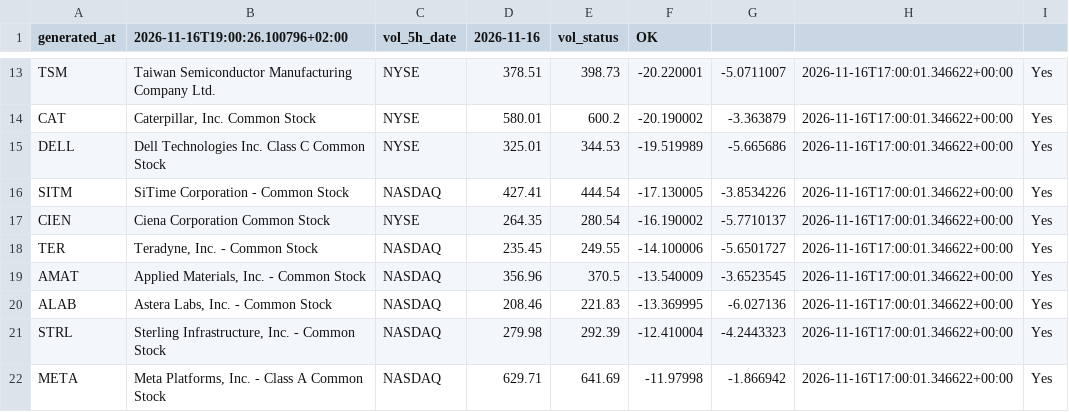
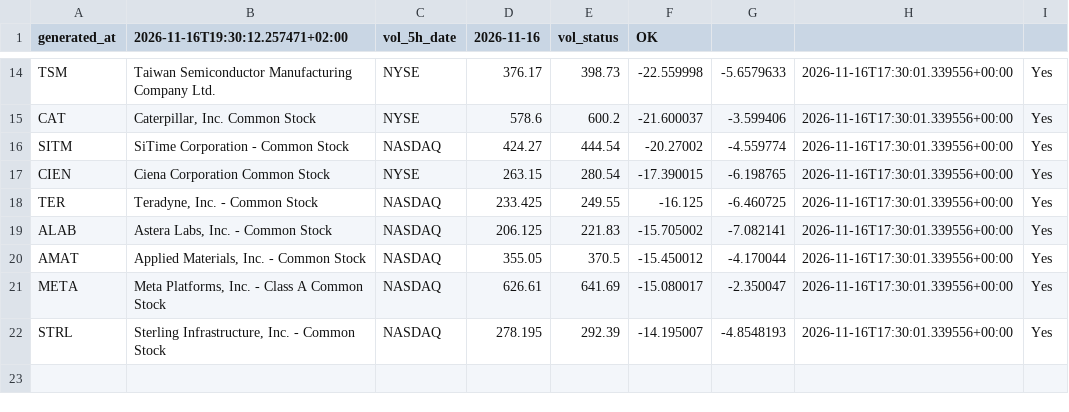
Before and after one commit to alonsadan1970/daily-stocks-data, a CSV file: top_abs_200.csv, drawn as a sheet; only a part is shown, gaps mark what is left out; removed rows and columns are numbered as before the commit, all else as after; the diff covers the shown part only; the diff names each change by its address in the sheet, - before the commit and + after, or states it on an @@ line.

```diff
--- a/top_abs_200.csv
+++ b/top_abs_200.csv
-B1: 2026-11-16T19:00:26.100796+02:00
+B1: 2026-11-16T19:30:12.257471+02:00
-D14 (2026-11-16): 378.51
+D14 (2026-11-16): 376.17
-F14 (OK): -20.220001
+F14 (OK): -22.559998
-G14: -5.0711007
+G14: -5.6579633
-H14:H15: 2026-11-16T17:00:01.346622+00:00
+H14:H15: 2026-11-16T17:30:01.339556+00:00
-D15 (2026-11-16): 580.01
+D15 (2026-11-16): 578.6
-F15 (OK): -20.190002
+F15 (OK): -21.600037
-G15: -3.363879
+G15: -3.599406
-row 15: DELL | Dell Technologies Inc. Class C Common Stock | NYSE | 325.01 | 344.53 | -19.519989 | -5.665686 | 2026-11-16T17:00:01.346622+00:00 | Yes
-D16 (2026-11-16): 427.41
+D16 (2026-11-16): 424.27
-F16 (OK): -17.130005
+F16 (OK): -20.27002
-G16: -3.8534226
+G16: -4.559774
-H16:H18: 2026-11-16T17:00:01.346622+00:00
+H16:H18: 2026-11-16T17:30:01.339556+00:00
-D17 (2026-11-16): 264.35
+D17 (2026-11-16): 263.15
-F17 (OK): -16.190002
+F17 (OK): -17.390015
-G17: -5.7710137
+G17: -6.198765
-D18 (2026-11-16): 235.45
+D18 (2026-11-16): 233.425
-F18 (OK): -14.100006
+F18 (OK): -16.125
-G18: -5.6501727
+G18: -6.460725
-row 19: AMAT | Applied Materials, Inc. - Common Stock | NASDAQ | 356.96 | 370.5 | -13.540009 | -3.6523545 | 2026-11-16T17:00:01.346622+00:00 | Yes
-D19 (2026-11-16): 208.46
+D19 (2026-11-16): 206.125
-F19 (OK): -13.369995
+F19 (OK): -15.705002
-G19: -6.027136
+G19: -7.082141
-H19: 2026-11-16T17:00:01.346622+00:00
+H19: 2026-11-16T17:30:01.339556+00:00
-row 21: STRL | Sterling Infrastructure, Inc. - Common Stock | NASDAQ | 279.98 | 292.39 | -12.410004 | -4.2443323 | 2026-11-16T17:00:01.346622+00:00 | Yes
+row 20: AMAT | Applied Materials, Inc. - Common Stock | NASDAQ | 355.05 | 370.5 | -15.450012 | -4.170044 | 2026-11-16T17:30:01.339556+00:00 | Yes
-D21 (2026-11-16): 629.71
+D21 (2026-11-16): 626.61
-F21 (OK): -11.97998
+F21 (OK): -15.080017
-G21: -1.866942
+G21: -2.350047
-H21: 2026-11-16T17:00:01.346622+00:00
+H21: 2026-11-16T17:30:01.339556+00:00
+row 22: STRL | Sterling Infrastructure, Inc. - Common Stock | NASDAQ | 278.195 | 292.39 | -14.195007 | -4.8548193 | 2026-11-16T17:30:01.339556+00:00 | Yes
```
Also changed, not shown: 2 added rows, 1 removed row and 36 edited cells elsewhere in this file, top_abs.csv, top_pct.csv.
